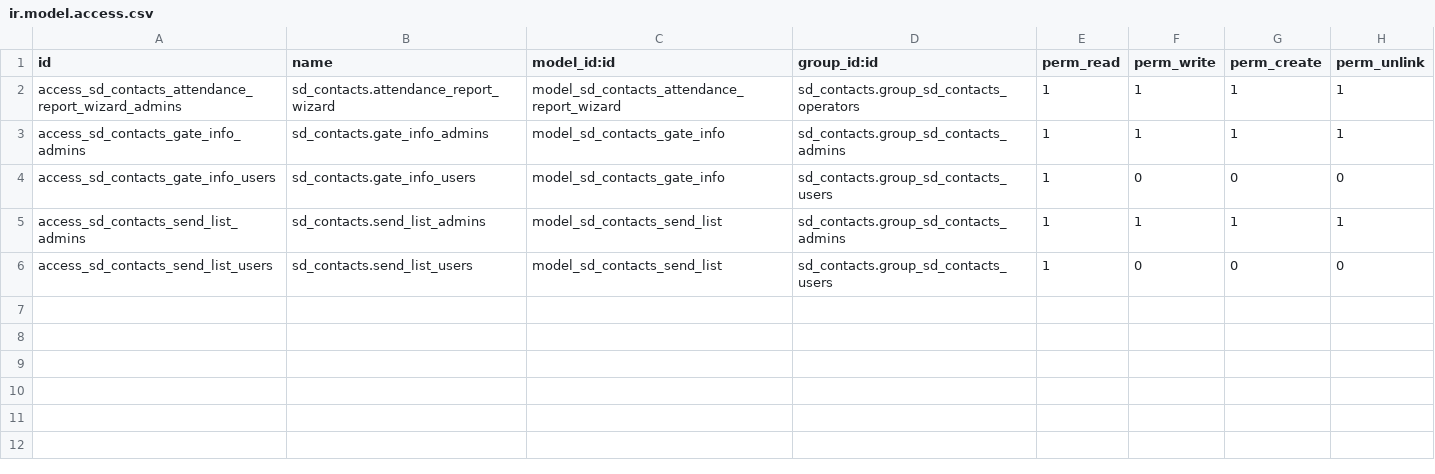
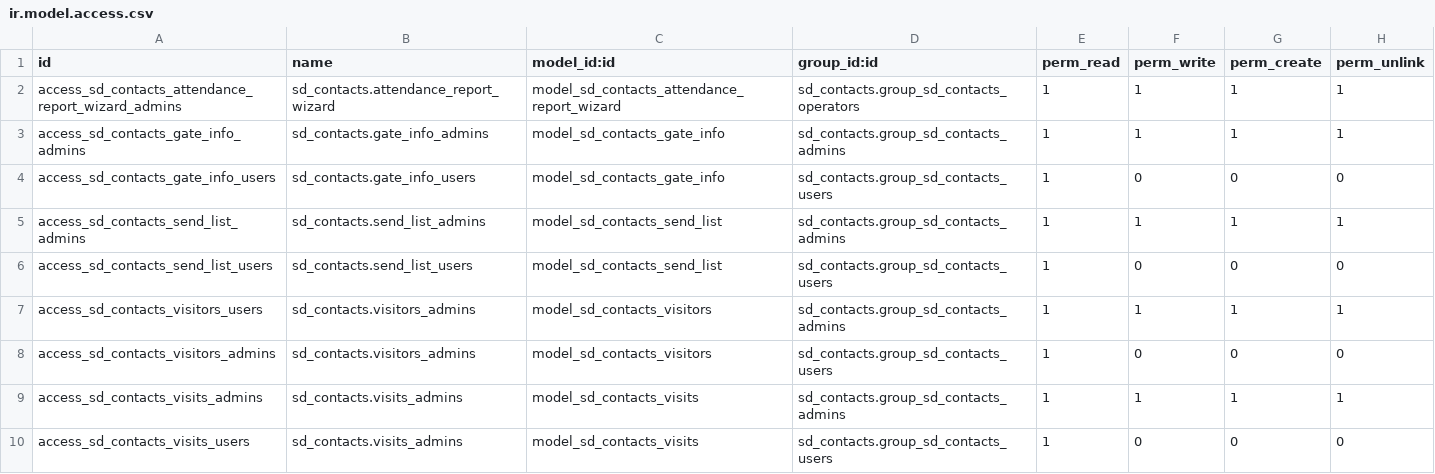
Before and after one commit to giladoo/sd_contacts, a CSV file: security/ir.model.access.csv, drawn as a sheet; the diff names each change by its address in the sheet, - before the commit and + after, or states it on an @@ line.

```diff
--- a/security/ir.model.access.csv
+++ b/security/ir.model.access.csv
+row 7: access_sd_contacts_visitors_users | sd_contacts.visitors_admins | model_sd_contacts_visitors | sd_contacts.group_sd_contacts_admins | 1 | 1 | 1 | 1
+row 8: access_sd_contacts_visitors_admins | sd_contacts.visitors_admins | model_sd_contacts_visitors | sd_contacts.group_sd_contacts_users | 1 | 0 | 0 | 0
+row 9: access_sd_contacts_visits_admins | sd_contacts.visits_admins | model_sd_contacts_visits | sd_contacts.group_sd_contacts_admins | 1 | 1 | 1 | 1
+row 10: access_sd_contacts_visits_users | sd_contacts.visits_admins | model_sd_contacts_visits | sd_contacts.group_sd_contacts_users | 1 | 0 | 0 | 0
```
Also changed, not shown: 13 other files.
